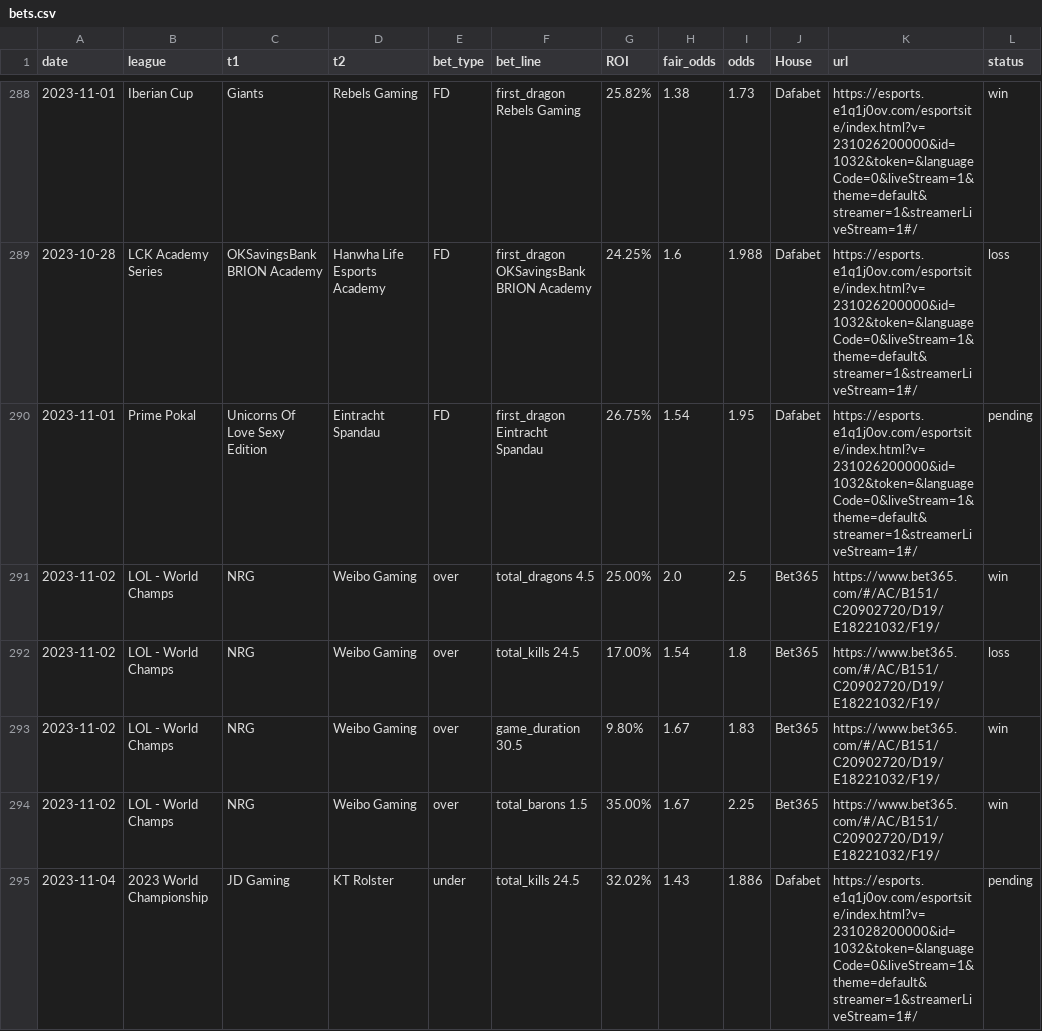
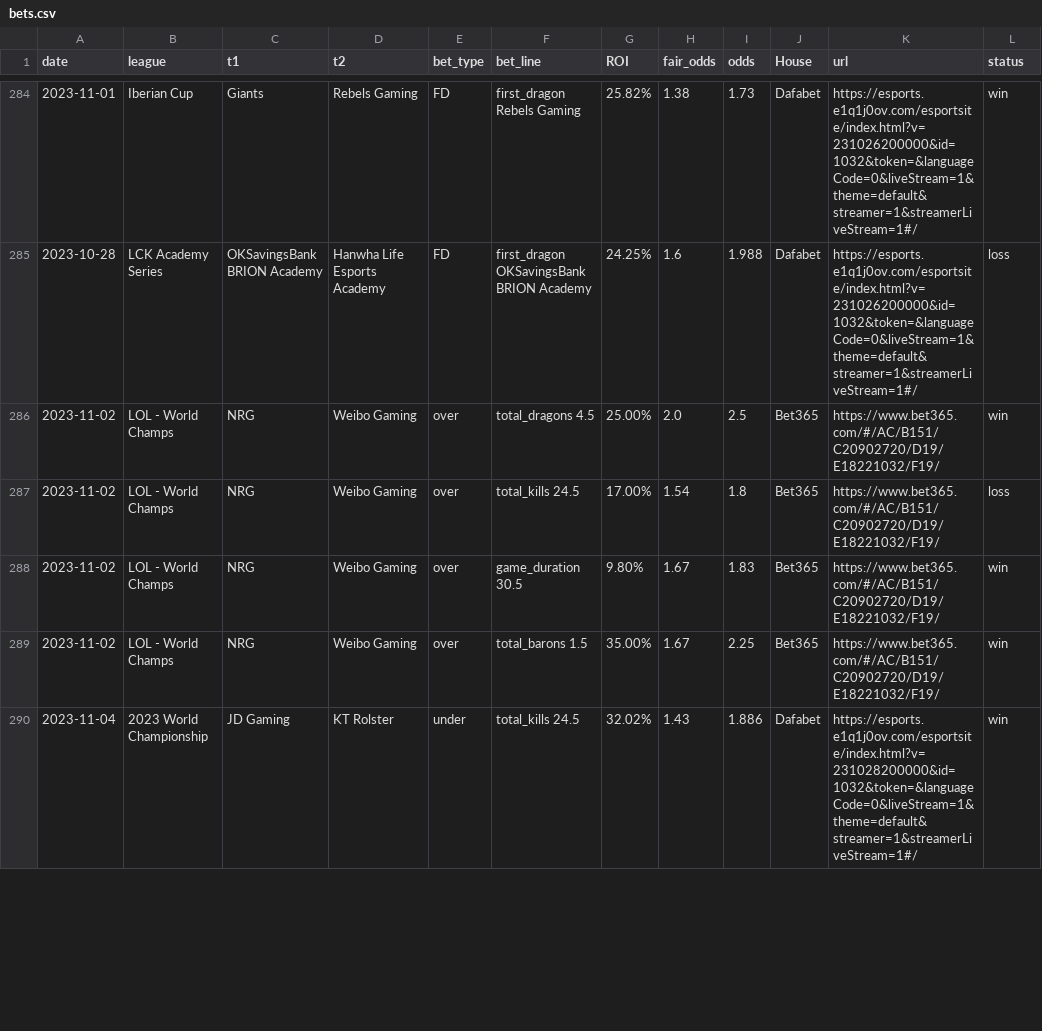
Before and after one commit to evaristomat/streamlit-lol, a CSV file: bets/bets.csv, drawn as a sheet; only a part is shown, gaps mark what is left out; the diff covers the shown part only.

```diff
--- a/bets/bets.csv
+++ b/bets/bets.csv
@@ -289,3 +285,2 @@ date,league,t1,t2,bet_type,bet_line,ROI,fair_odds,odds,House,url,status
 2023-10-28,LCK Academy Series,OKSavingsBank BRION Academy,Hanwha Life Esports Academy,FD,first_dragon OKSavingsBank BRION Academy,24.25%,1.6,1.988,Dafabet,https://esports.e1q1j0ov.com/esportsite/index.html?v=231026200000&id=1032&token=&languageCode=0&liveStream=1&theme=default&streamer=1&streamerLiveStream=1#/,loss
-2023-11-01,Prime Pokal,Unicorns Of Love Sexy Edition,Eintracht Spandau,FD,first_dragon Eintracht Spandau,26.75%,1.54,1.95,Dafabet,https://esports.e1q1j0ov.com/esportsite/index.html?v=231026200000&id=1032&token=&languageCode=0&liveStream=1&theme=default&streamer=1&streamerLiveStream=1#/,pending
 2023-11-02,LOL - World Champs,NRG,Weibo Gaming,over,total_dragons 4.5,25.00%,2.0,2.5,Bet365,https://www.bet365.com/#/AC/B151/C20902720/D19/E18221032/F19/,win
@@ -294,2 +289,2 @@ date,league,t1,t2,bet_type,bet_line,ROI,fair_odds,odds,House,url,status
 2023-11-02,LOL - World Champs,NRG,Weibo Gaming,over,total_barons 1.5,35.00%,1.67,2.25,Bet365,https://www.bet365.com/#/AC/B151/C20902720/D19/E18221032/F19/,win
-2023-11-04,2023 World Championship,JD Gaming,KT Rolster,under,total_kills 24.5,32.02%,1.43,1.886,Dafabet,https://esports.e1q1j0ov.com/esportsite/index.html?v=231028200000&id=1032&token=&languageCode=0&liveStream=1&theme=default&streamer=1&streamerLiveStream=1#/,pending
+2023-11-04,2023 World Championship,JD Gaming,KT Rolster,under,total_kills 24.5,32.02%,1.43,1.886,Dafabet,https://esports.e1q1j0ov.com/esportsite/index.html?v=231028200000&id=1032&token=&languageCode=0&liveStream=1&theme=default&streamer=1&streamerLiveStream=1#/,win
```
Also changed, not shown: 3 added rows, 4 removed rows and 28 edited cells elsewhere in this file.
